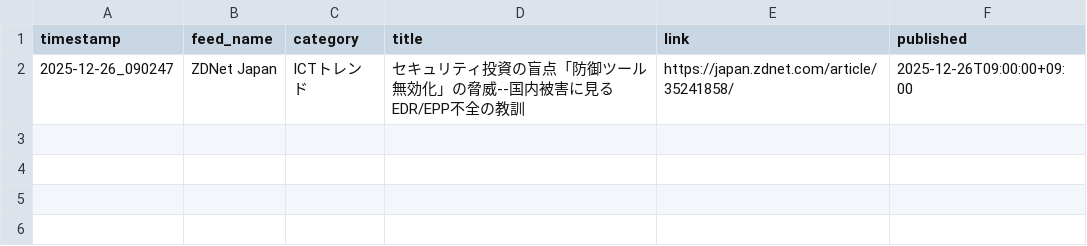
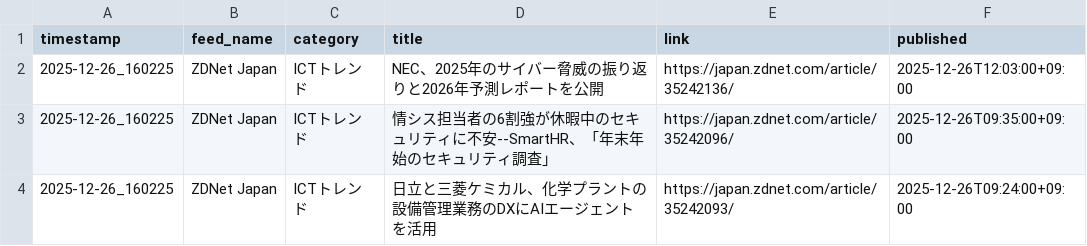
Before and after one commit to Keita50/rss_monitor, a CSV file: data/latest.csv, drawn as a sheet.

```diff
--- a/data/latest.csv
+++ b/data/latest.csv
@@ -1,2 +1,4 @@
 timestamp,feed_name,category,title,link,published
-2025-12-26_090247,ZDNet Japan,ICTトレンド,セキュリティ投資の盲点「防御ツール無効化」の脅威--国内被害に見るEDR/EPP不全の教訓,https://japan.zdnet.com/article/35241858/,2025-12-26T09:00:00+09:00
+2025-12-26_160225,ZDNet Japan,ICTトレンド,NEC、2025年のサイバー脅威の振り返りと2026年予測レポートを公開,https://japan.zdnet.com/article/35242136/,2025-12-26T12:03:00+09:00
+2025-12-26_160225,ZDNet Japan,ICTトレンド,情シス担当者の6割強が休暇中のセキュリティに不安--SmartHR、「年末年始のセキュリティ調査」,https://japan.zdnet.com/article/35242096/,2025-12-26T09:35:00+09:00
+2025-12-26_160225,ZDNet Japan,ICTトレンド,日立と三菱ケミカル、化学プラントの設備管理業務のDXにAIエージェントを活用,https://japan.zdnet.com/article/35242093/,2025-12-26T09:24:00+09:00
```
Also changed, not shown: 2 other files.
